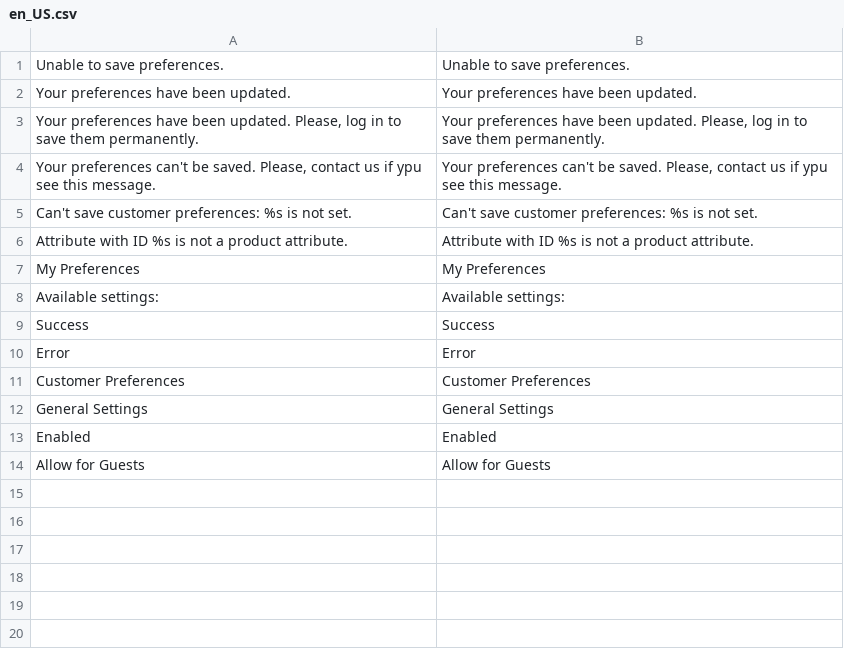
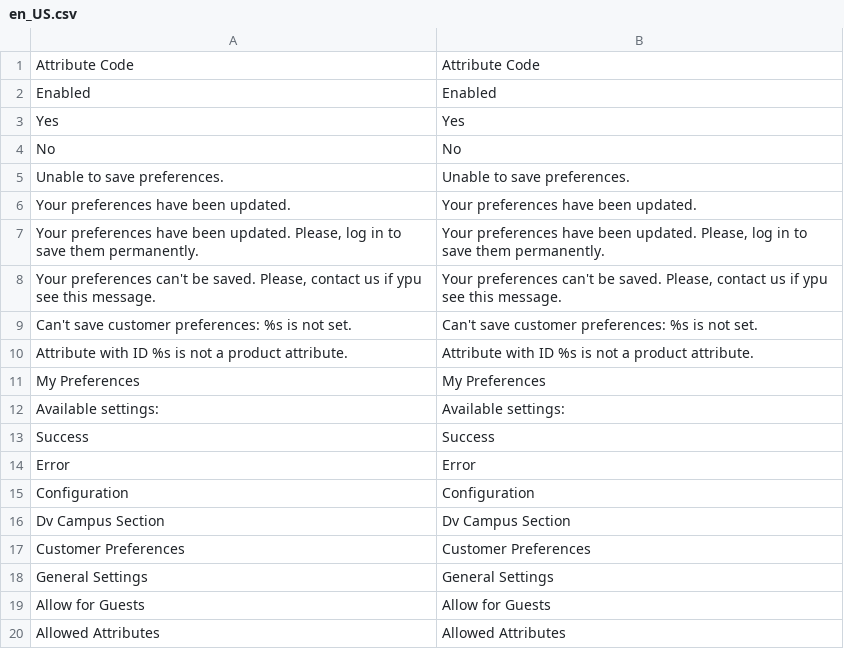
Before and after one commit to maksymz/dv_campus, a CSV file: app/code/DvCampus/CustomerPreferences/i18n/en_US.csv, drawn as a sheet.

Commit message:
Lesson 24: Implemented ACL for Customer Preferences configuration

```diff
--- a/app/code/DvCampus/CustomerPreferences/i18n/en_US.csv
+++ b/app/code/DvCampus/CustomerPreferences/i18n/en_US.csv
@@ -1 +1,5 @@
+"Attribute Code","Attribute Code"
+Enabled,Enabled
+Yes,Yes
+No,No
 "Unable to save preferences.","Unable to save preferences."
@@ -10,5 +14,7 @@ Success,Success
 Error,Error
+Configuration,Configuration
+"Dv Campus Section","Dv Campus Section"
 "Customer Preferences","Customer Preferences"
 "General Settings","General Settings"
-Enabled,Enabled
 "Allow for Guests","Allow for Guests"
+"Allowed Attributes","Allowed Attributes"
```
Also changed, not shown: 2 other files.
